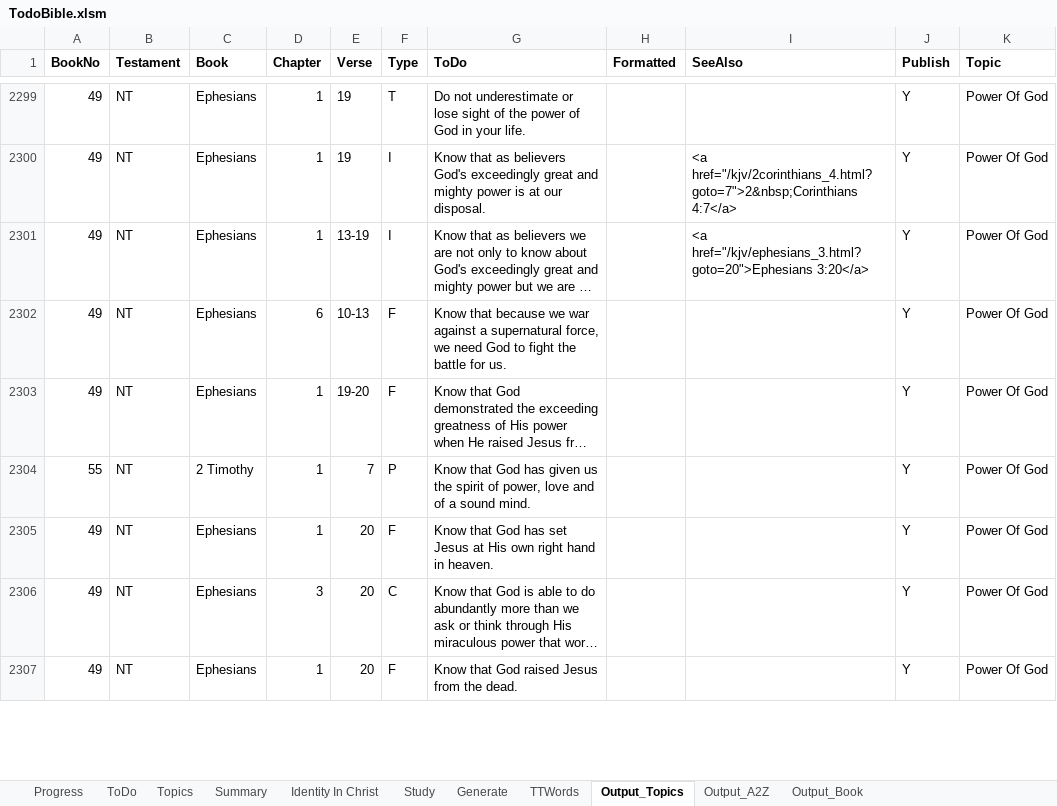
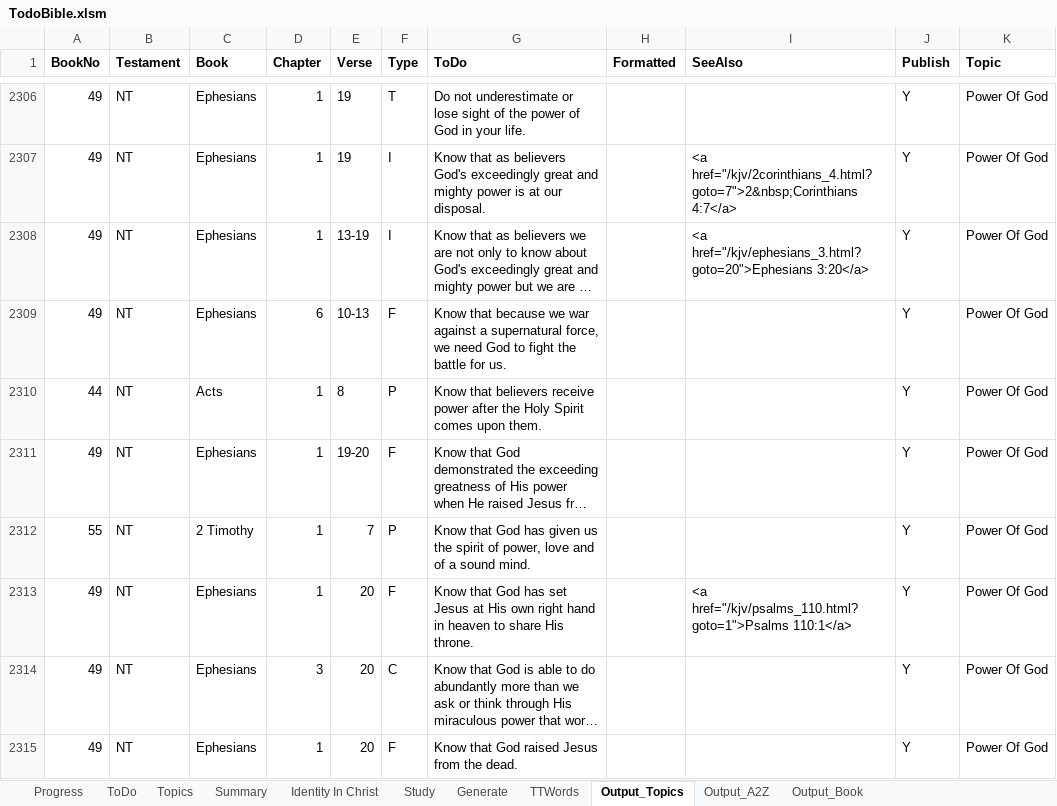
Before and after one commit to simptim1967/todobible, an Excel workbook: TodoBible.xlsm, sheet Output_Topics, drawn as a sheet; only a part is shown, gaps mark what is left out; long unchanged cells end in …; values as stored, in another font and other column widths than the file's, no borders; addresses are those after the commit; the diff covers the shown part only; the diff names each change by its address in the sheet, - before the commit and + after, or states it on an @@ line.

```diff
--- a/TodoBible.xlsm (sheet Output_Topics)
+++ b/TodoBible.xlsm (sheet Output_Topics)
+row 2310: 44 | NT | Acts | 1 | 8 | P | Know that believers receive power after the Holy Spirit comes upon them. |  |  | Y | Power Of God
-G2313 (ToDo): …hand in heaven.
+G2313 (ToDo): …hand in heaven to share His throne.
-I2313 (SeeAlso): (empty)
+I2313 (SeeAlso): <a href="/kjv/psalms_110.html?goto=1">Psalms 110:1</a>
```
Also changed, not shown: 15 added rows, 3 removed rows and 41 edited cells elsewhere in this sheet, sheet ToDo, sheet Output_Book, sheet Output_A2Z, sheet Topics, sheet Generate, sheet Progress, analysis/index/ephesians.xlsm, 8 other files.
